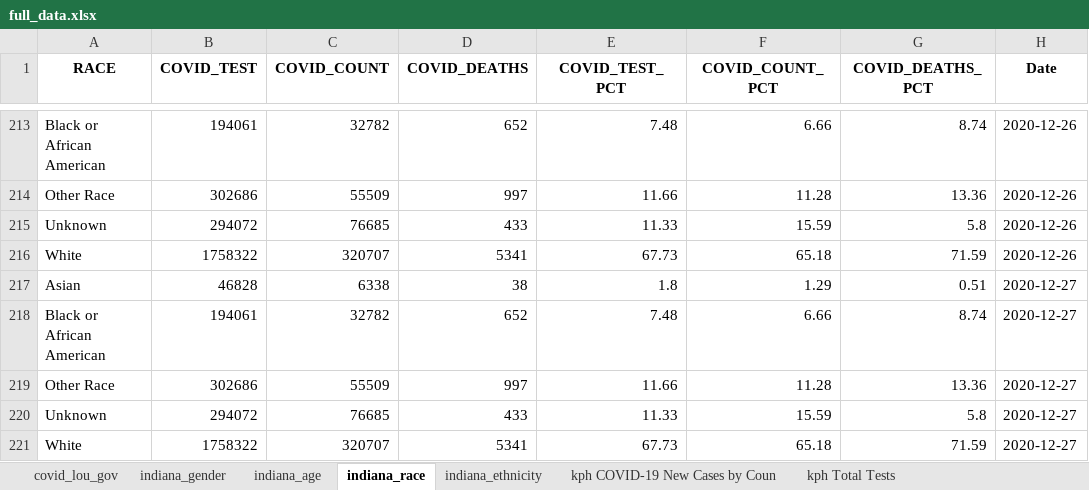
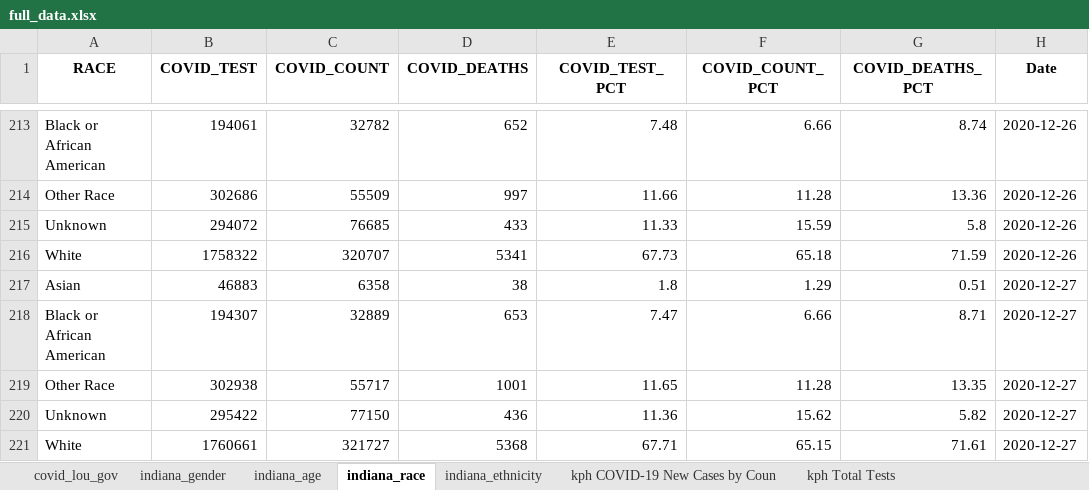
Before and after one commit to edjanalytics/covid-sot-data, an Excel workbook: full_data.xlsx, sheet indiana_race, drawn as a sheet; only a part is shown, gaps mark what is left out; values as stored, in another font and other column widths than the file's, no borders; removed rows and columns are numbered as before the commit, all else as after; the diff names each change by its address in the sheet, - before the commit and + after, or states it on an @@ line.

```diff
--- a/full_data.xlsx (sheet indiana_race)
+++ b/full_data.xlsx (sheet indiana_race)
-B217 (COVID_TEST): 46828
+B217 (COVID_TEST): 46883
-C217 (COVID_COUNT): 6338
+C217 (COVID_COUNT): 6358
-B218 (COVID_TEST): 194061
+B218 (COVID_TEST): 194307
-C218 (COVID_COUNT): 32782
+C218 (COVID_COUNT): 32889
-D218 (COVID_DEATHS): 652
+D218 (COVID_DEATHS): 653
-E218 (COVID_TEST_PCT): 7.48
+E218 (COVID_TEST_PCT): 7.47
-G218 (COVID_DEATHS_PCT): 8.74
+G218 (COVID_DEATHS_PCT): 8.71
-B219 (COVID_TEST): 302686
+B219 (COVID_TEST): 302938
-C219 (COVID_COUNT): 55509
+C219 (COVID_COUNT): 55717
-D219 (COVID_DEATHS): 997
+D219 (COVID_DEATHS): 1001
-E219 (COVID_TEST_PCT): 11.66
+E219 (COVID_TEST_PCT): 11.65
-G219 (COVID_DEATHS_PCT): 13.36
+G219 (COVID_DEATHS_PCT): 13.35
-row 220: Unknown | 294072 | 76685 | 433 | 11.33 | 15.59 | 5.8 | 2020-12-27
-row 221: White | 1758322 | 320707 | 5341 | 67.73 | 65.18 | 71.59 | 2020-12-27
+row 220: Unknown | 295422 | 77150 | 436 | 11.36 | 15.62 | 5.82 | 2020-12-27
+row 221: White | 1760661 | 321727 | 5368 | 67.71 | 65.15 | 71.61 | 2020-12-27
```
Also changed, not shown: sheet indiana_age, sheet indiana_gender, sheet indiana_ethnicity, sheet kph Ethnicity of Cases Where E.
